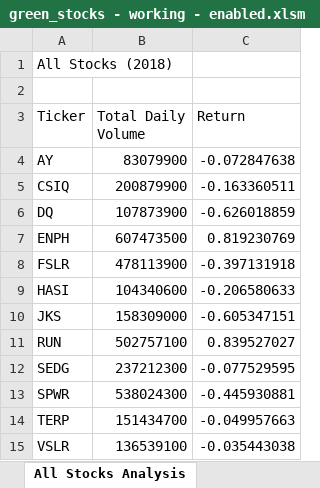
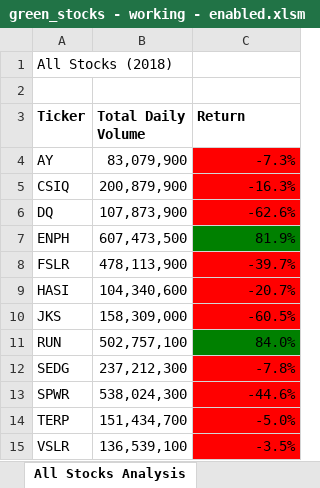
Before and after one commit to Natasha-Nelson/W2-VBA-Stock-Analysis, an Excel workbook: green_stocks - working - enabled.xlsm, sheet All Stocks Analysis, drawn as a sheet; values as stored, in another font and other column widths than the file's, no borders; the diff names each change by its address in the sheet, - before the commit and + after, or states it on an @@ line.

Commit message:
Add files via upload
Conditional Formatting Based on Cell Value

```diff
--- a/green_stocks - working - enabled.xlsm (sheet All Stocks Analysis)
+++ b/green_stocks - working - enabled.xlsm (sheet All Stocks Analysis)
-A3:C3 bold: off
+A3:C3 bold: on
-B4 (Total Daily Volume): 83079900
+B4 (Total Daily Volume): 83,079,900
-C4 (Return): -0.072847638
+C4 (Return): -7.3%
-C4:C6 fill: none
+C4:C6 fill: #FF0000
-B5 (Total Daily Volume): 200879900
+B5 (Total Daily Volume): 200,879,900
-C5 (Return): -0.163360511
+C5 (Return): -16.3%
-B6 (Total Daily Volume): 107873900
+B6 (Total Daily Volume): 107,873,900
-C6 (Return): -0.626018859
+C6 (Return): -62.6%
-B7 (Total Daily Volume): 607473500
+B7 (Total Daily Volume): 607,473,500
-C7 (Return): 0.819230769
+C7 (Return): 81.9%
-C7 fill: none
+C7 fill: #008000
-B8 (Total Daily Volume): 478113900
+B8 (Total Daily Volume): 478,113,900
-C8 (Return): -0.397131918
+C8 (Return): -39.7%
-C8:C10 fill: none
+C8:C10 fill: #FF0000
-B9 (Total Daily Volume): 104340600
+B9 (Total Daily Volume): 104,340,600
-C9 (Return): -0.206580633
+C9 (Return): -20.7%
-B10 (Total Daily Volume): 158309000
+B10 (Total Daily Volume): 158,309,000
-C10 (Return): -0.605347151
+C10 (Return): -60.5%
-B11 (Total Daily Volume): 502757100
+B11 (Total Daily Volume): 502,757,100
-C11 (Return): 0.839527027
+C11 (Return): 84.0%
-C11 fill: none
+C11 fill: #008000
-B12 (Total Daily Volume): 237212300
+B12 (Total Daily Volume): 237,212,300
-C12 (Return): -0.077529595
+C12 (Return): -7.8%
-C12:C15 fill: none
+C12:C15 fill: #FF0000
-B13 (Total Daily Volume): 538024300
+B13 (Total Daily Volume): 538,024,300
-C13 (Return): -0.445930881
+C13 (Return): -44.6%
-B14 (Total Daily Volume): 151434700
+B14 (Total Daily Volume): 151,434,700
-C14 (Return): -0.049957663
+C14 (Return): -5.0%
-B15 (Total Daily Volume): 136539100
+B15 (Total Daily Volume): 136,539,100
-C15 (Return): -0.035443038
+C15 (Return): -3.5%
```
